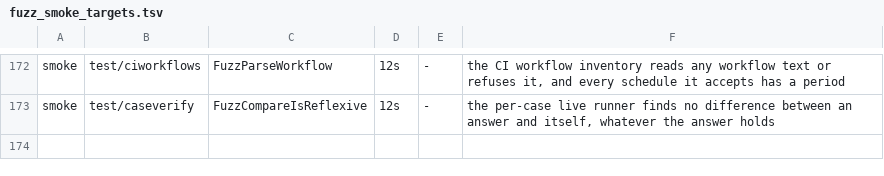
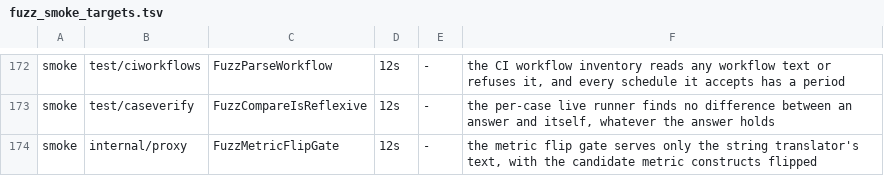
Before and after one commit to ReliablyObserve/loki-vl-proxy, a TSV file: scripts/ci/fuzz_smoke_targets.tsv, drawn as a sheet; only a part is shown, gaps mark what is left out.

Commit message:
test(plan): fuzz the metric flip gate against the string translator
FuzzMetricFlipGate translates any metric query with VictoriaLogs-facing text
through the proxy with the candidate metric constructs flipped and with the
lowering off, and holds the two to the same text (the keep identity aside).
60 s locally, 620k executions, no finding; registered in fuzz-smoke.

```diff
--- a/scripts/ci/fuzz_smoke_targets.tsv
+++ b/scripts/ci/fuzz_smoke_targets.tsv
@@ -173 +173,2 @@ smoke	test/ciworkflows	FuzzParseWorkflow	12s	-	the CI workflow inventory reads a
 smoke	test/caseverify	FuzzCompareIsReflexive	12s	-	the per-case live runner finds no difference between an answer and itself, whatever the answer holds
+smoke	internal/proxy	FuzzMetricFlipGate	12s	-	the metric flip gate serves only the string translator's text, with the candidate metric constructs flipped
```
Also changed, not shown: 2 other files.
